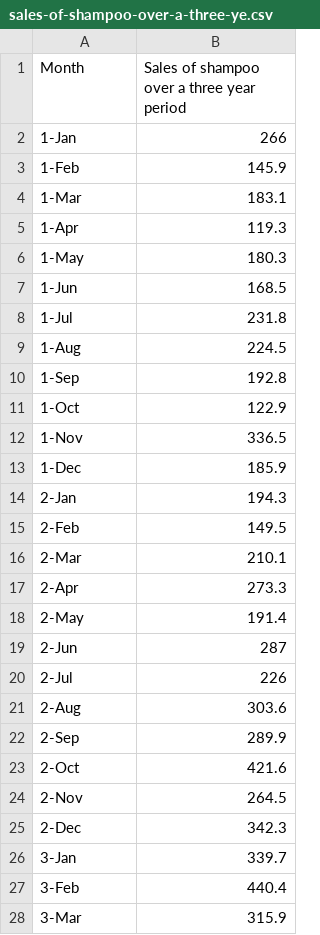
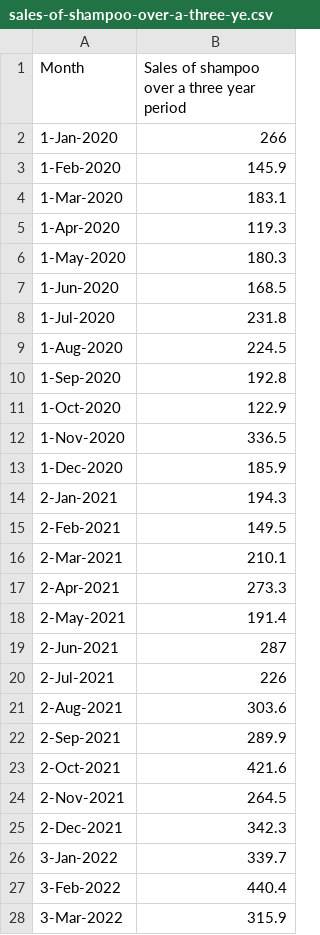
Before and after one commit to tiinjuh/learningorganization, a CSV file: sales-of-shampoo-over-a-three-ye.csv, drawn as a sheet; only a part is shown; the diff covers the shown part only.

Commit message:
Update sales-of-shampoo-over-a-three-ye.csv

```diff
--- a/sales-of-shampoo-over-a-three-ye.csv
+++ b/sales-of-shampoo-over-a-three-ye.csv
@@ -1,28 +1,28 @@
 Month,Sales of shampoo over a three year period
-1-Jan,266
-1-Feb,145.9
-1-Mar,183.1
-1-Apr,119.3
-1-May,180.3
-1-Jun,168.5
-1-Jul,231.8
-1-Aug,224.5
-1-Sep,192.8
-1-Oct,122.9
-1-Nov,336.5
-1-Dec,185.9
-2-Jan,194.3
-2-Feb,149.5
-2-Mar,210.1
-2-Apr,273.3
-2-May,191.4
-2-Jun,287
-2-Jul,226
-2-Aug,303.6
-2-Sep,289.9
-2-Oct,421.6
-2-Nov,264.5
-2-Dec,342.3
-3-Jan,339.7
-3-Feb,440.4
-3-Mar,315.9
+1-Jan-2020,266
+1-Feb-2020,145.9
+1-Mar-2020,183.1
+1-Apr-2020,119.3
+1-May-2020,180.3
+1-Jun-2020,168.5
+1-Jul-2020,231.8
+1-Aug-2020,224.5
+1-Sep-2020,192.8
+1-Oct-2020,122.9
+1-Nov-2020,336.5
+1-Dec-2020,185.9
+2-Jan-2021,194.3
+2-Feb-2021,149.5
+2-Mar-2021,210.1
+2-Apr-2021,273.3
+2-May-2021,191.4
+2-Jun-2021,287
+2-Jul-2021,226
+2-Aug-2021,303.6
+2-Sep-2021,289.9
+2-Oct-2021,421.6
+2-Nov-2021,264.5
+2-Dec-2021,342.3
+3-Jan-2022,339.7
+3-Feb-2022,440.4
+3-Mar-2022,315.9
```
Also changed, not shown: 9 edited cells elsewhere in this file.
